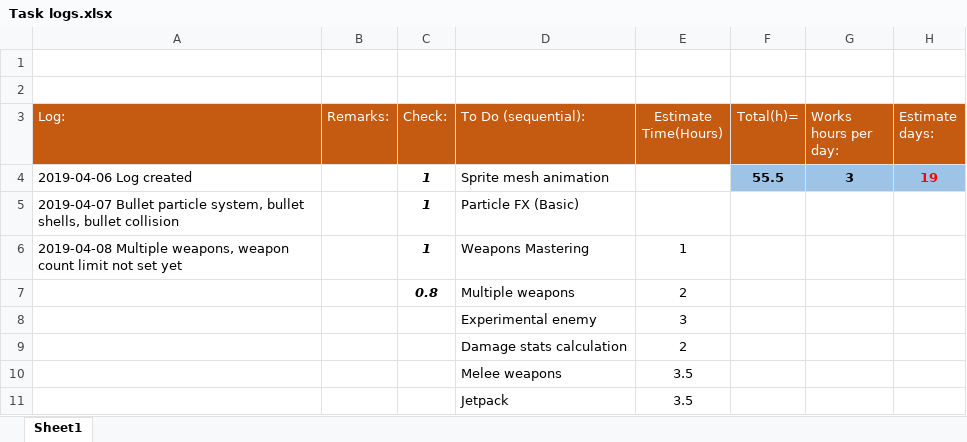
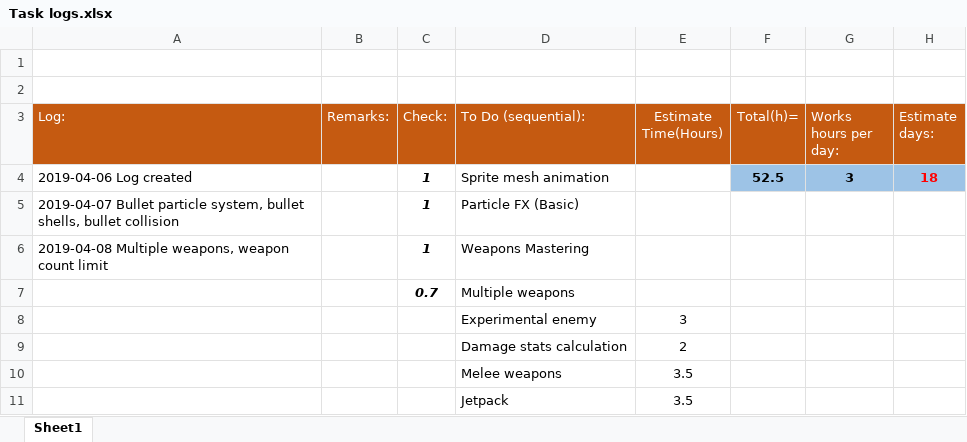
Before and after one commit to HBRYU/Flammable_Blood, an Excel workbook: Task logs.xlsx, sheet Sheet1, drawn as a sheet; only a part is shown; values as stored, in another font and other column widths than the file's, no borders; removed rows and columns are numbered as before the commit, all else as after; the diff names each change by its address in the sheet, - before the commit and + after, or states it on an @@ line.

```diff
--- a/Task logs.xlsx (sheet Sheet1)
+++ b/Task logs.xlsx (sheet Sheet1)
-F4 (Total(h)=): 55.5
+F4 (Total(h)=): 52.5
-H4 (Estimate days:): 19
+H4 (Estimate days:): 18
-A6 (Log:): …count limit not set yet
+A6 (Log:): …count limit
-E6 (Estimate Time(Hours)): 1
+E6 (Estimate Time(Hours)): (empty)
-row 7:  |  | 0.8 | Multiple weapons | 2
+row 7:  |  | 0.7 | Multiple weapons
```
Also changed, not shown: 5 other files.
